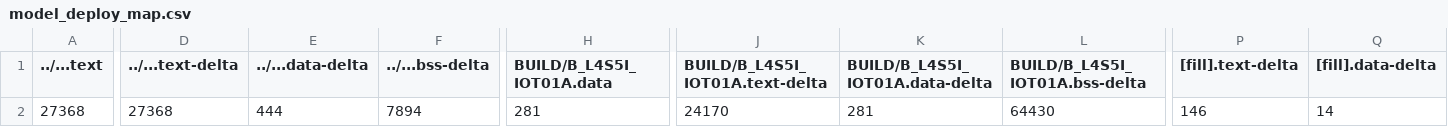
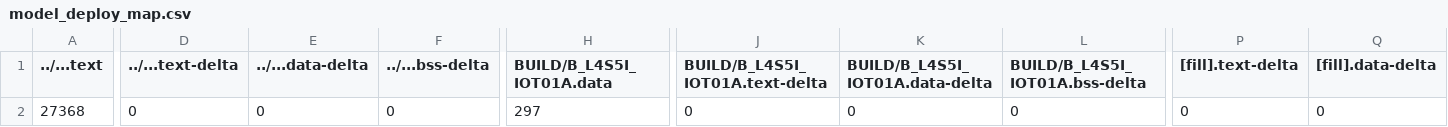
Before and after one commit to bozhi90/mbed08, a CSV file: src/model_deploy/BUILD/B_L4S5I_IOT01A/GCC_ARM-TFLITE/model_deploy_map.csv, drawn as a sheet; only a part is shown, gaps mark what is left out; the diff covers the shown part only; the diff names each change by its address in the sheet, - before the commit and + after, or states it on an @@ line.

```diff
--- a/src/model_deploy/BUILD/B_L4S5I_IOT01A/GCC_ARM-TFLITE/model_deploy_map.csv
+++ b/src/model_deploy/BUILD/B_L4S5I_IOT01A/GCC_ARM-TFLITE/model_deploy_map.csv
-D2 (../...text-delta): 27368
+D2 (../...text-delta): 0
-E2 (../...data-delta): 444
+E2 (../...data-delta): 0
-F2 (../...bss-delta): 7894
+F2 (../...bss-delta): 0
-H2 (BUILD/B_L4S5I_IOT01A.data): 281
+H2 (BUILD/B_L4S5I_IOT01A.data): 297
-J2 (BUILD/B_L4S5I_IOT01A.text-delta): 24170
+J2 (BUILD/B_L4S5I_IOT01A.text-delta): 0
-K2 (BUILD/B_L4S5I_IOT01A.data-delta): 281
+K2 (BUILD/B_L4S5I_IOT01A.data-delta): 0
-L2 (BUILD/B_L4S5I_IOT01A.bss-delta): 64430
+L2 (BUILD/B_L4S5I_IOT01A.bss-delta): 0
-P2 ([fill].text-delta): 146
+P2 ([fill].text-delta): 0
-Q2 ([fill].data-delta): 14
+Q2 ([fill].data-delta): 0
```
Also changed, not shown: 15 edited cells elsewhere in this file, 10 other files.
